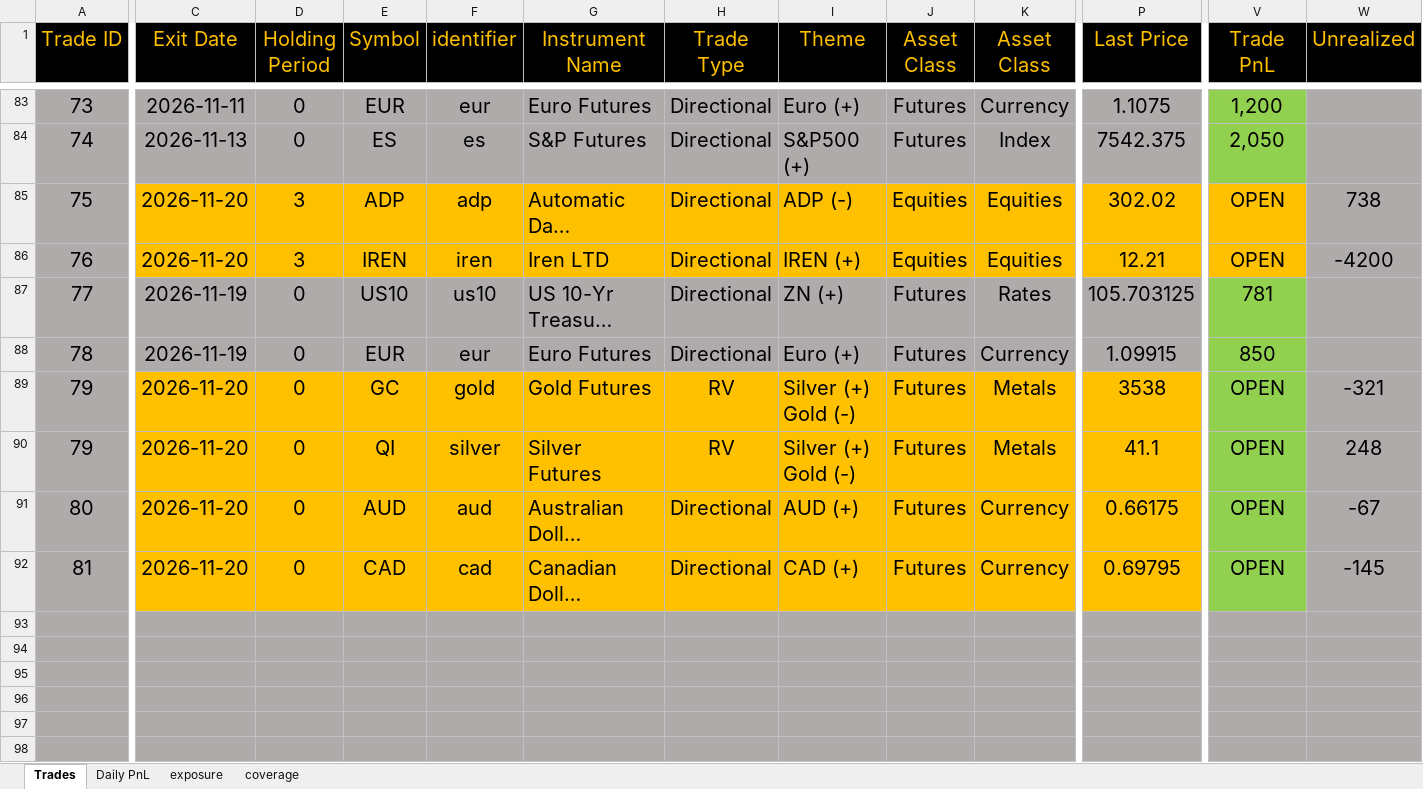
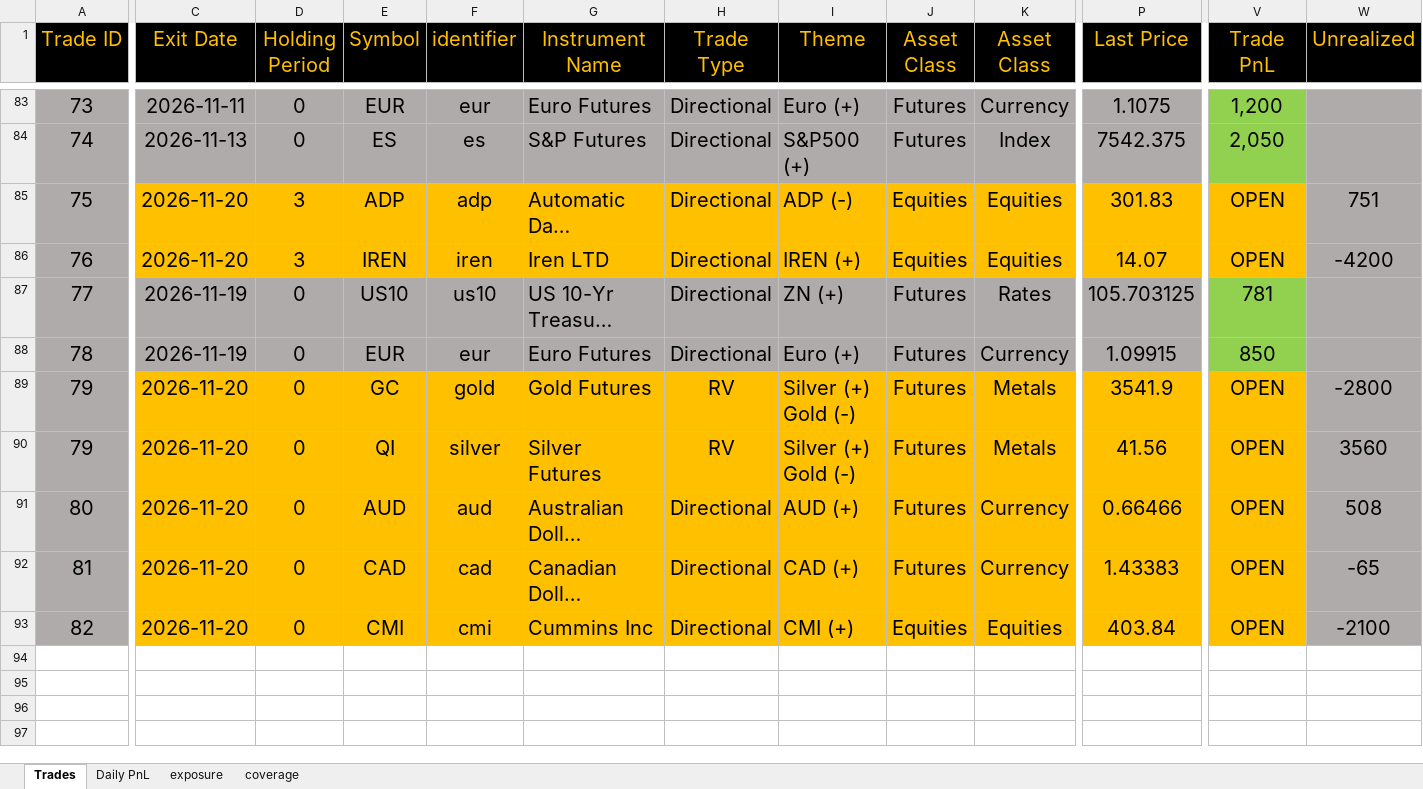
Before and after one commit to bkayabkaya/bookmonitor, an Excel workbook: track_record.xlsx, sheet Trades, drawn as a sheet; only a part is shown, gaps mark what is left out; long unchanged cells end in …; values as stored, in another font and other column widths than the file's, no borders; removed rows and columns are numbered as before the commit, all else as after; rows hold the shown columns only; the diff covers the shown part only; the diff names each change by its address in the sheet, - before the commit and + after, or states it on an @@ line.

Commit message:
Add files via upload

```diff
--- a/track_record.xlsx (sheet Trades)
+++ b/track_record.xlsx (sheet Trades)
-P85 (Last Price): 302.02
+P85 (Last Price): 301.83
-W85 (Unrealized): 738
+W85 (Unrealized): 751
-P86 (Last Price): 12.21
+P86 (Last Price): 14.07
-P89 (Last Price): 3538
+P89 (Last Price): 3541.9
-V89:V92 fill: #92D050
+V89:V92 fill: #FFC000
-W89 (Unrealized): -321
+W89 (Unrealized): -2800
-P90 (Last Price): 41.1
+P90 (Last Price): 41.56
-W90 (Unrealized): 248
+W90 (Unrealized): 3560
-P91 (Last Price): 0.66175
+P91 (Last Price): 0.66466
-W91 (Unrealized): -67
+W91 (Unrealized): 508
-P92 (Last Price): 0.69795
+P92 (Last Price): 1.43383
-W92 (Unrealized): -145
+W92 (Unrealized): -65
-row 93: (empty)
+row 93: 82 | 2026-11-20 | 0 | CMI | cmi | Cummins Inc | Directional | CMI (+) | Equities | Equities | 403.84 | OPEN | -2100
-C93:V93 fill: #AFABAB
+C93:V93 fill: #FFC000
-row 94: (empty)
-row 95: (empty)
-row 96: (empty)
-row 97: (empty)
-row 98: (empty)
```
Also changed, not shown: 21 removed rows and cell formats elsewhere in this sheet, sheet Daily PnL, sheet exposure.
